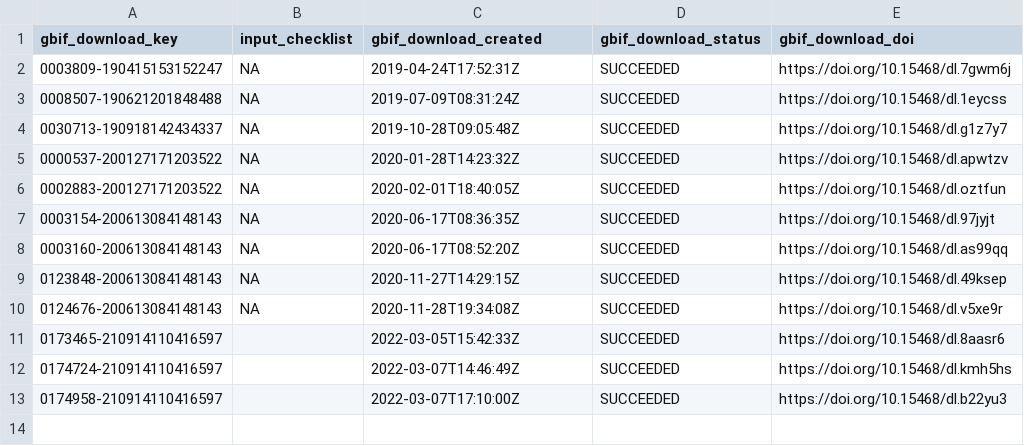
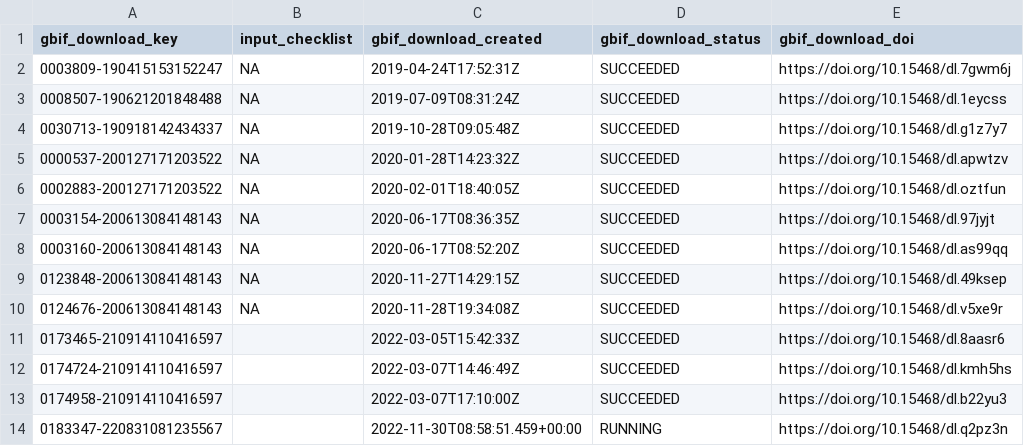
Before and after one commit to trias-project/occ-cube, a TSV file: data/raw/gbif_downloads.tsv, drawn as a sheet; the diff names each change by its address in the sheet, - before the commit and + after, or states it on an @@ line.

Commit message:
Trigger download

```diff
--- a/data/raw/gbif_downloads.tsv
+++ b/data/raw/gbif_downloads.tsv
+row 14: 0183347-220831081235567 |  | 2022-11-30T08:58:51.459+00:00 | RUNNING | https://doi.org/10.15468/dl.q2pz3n
```
